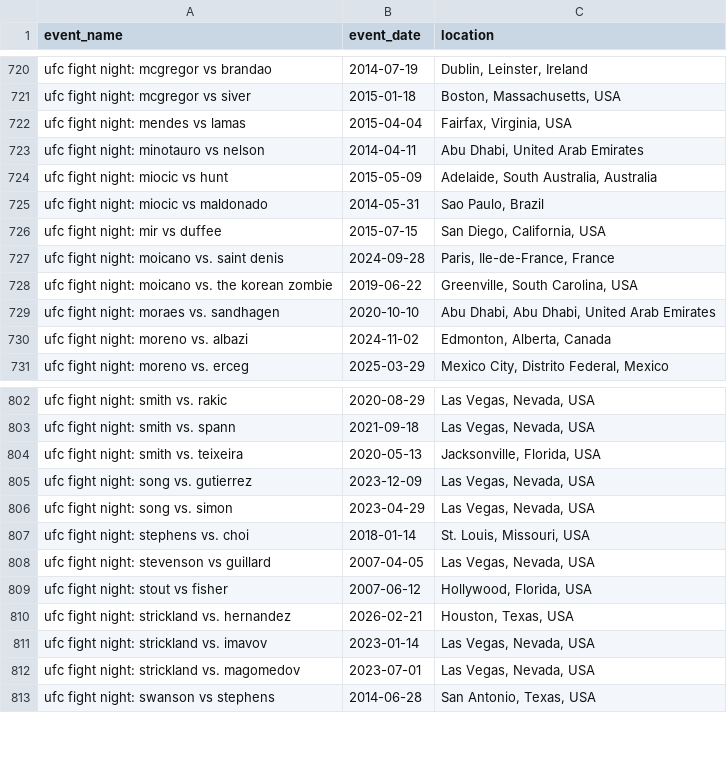
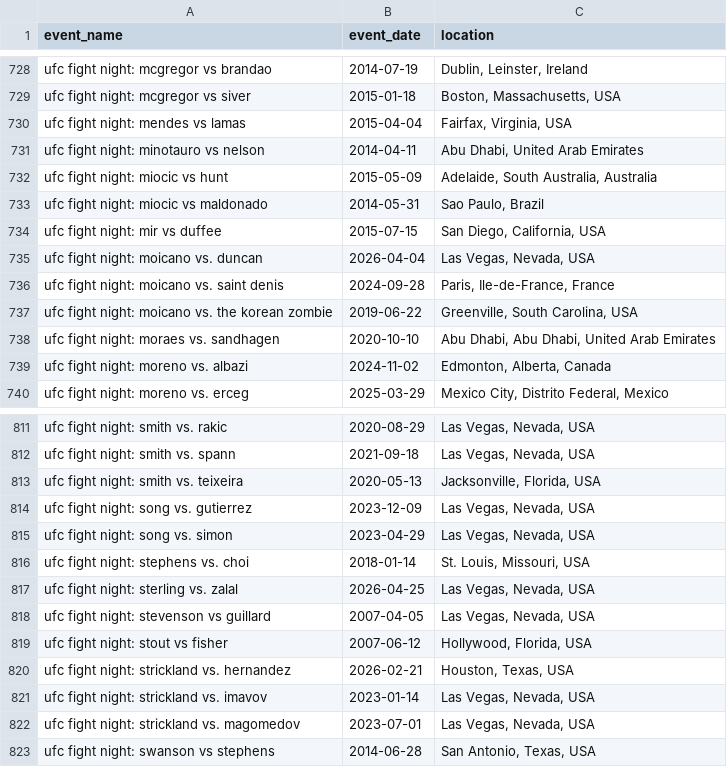
Before and after one commit to nfgems/ufc-betting-bot, a CSV file: data/raw/ufc-event-dates.csv, drawn as a sheet; only a part is shown, gaps mark what is left out; the diff covers the shown part only.

```diff
--- a/data/raw/ufc-event-dates.csv
+++ b/data/raw/ufc-event-dates.csv
@@ -726,2 +734,3 @@ ufc fight night: miocic vs maldonado,2014-05-31,"Sao Paulo, Brazil"
 ufc fight night: mir vs duffee,2015-07-15,"San Diego, California, USA"
+ufc fight night: moicano vs. duncan,2026-04-04,"Las Vegas, Nevada, USA"
 ufc fight night: moicano vs. saint denis,2024-09-28,"Paris, Ile-de-France, France"
@@ -807,2 +816,3 @@ ufc fight night: song vs. simon,2023-04-29,"Las Vegas, Nevada, USA"
 ufc fight night: stephens vs. choi,2018-01-14,"St. Louis, Missouri, USA"
+ufc fight night: sterling vs. zalal,2026-04-25,"Las Vegas, Nevada, USA"
 ufc fight night: stevenson vs guillard,2007-04-05,"Las Vegas, Nevada, USA"
```
Also changed, not shown: 8 added rows elsewhere in this file, data/raw/ufc_fighters_scraped.csv, 44 other files.
